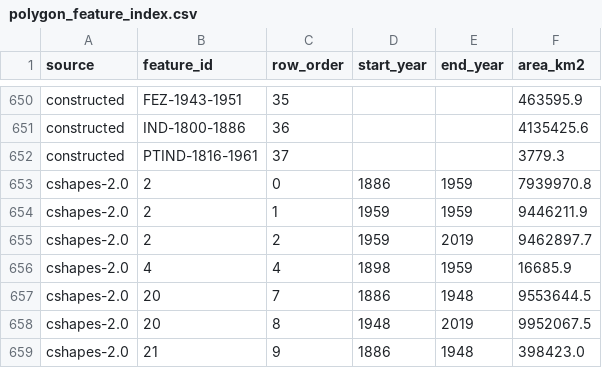
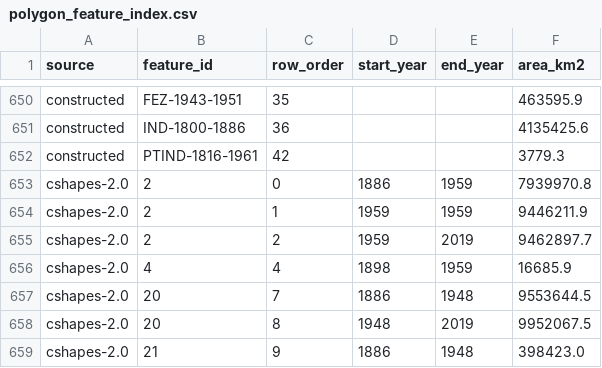
Before and after one commit to eduaguilera/whep-polities, a CSV file: data/final/polygon_feature_index.csv, drawn as a sheet; only a part is shown, gaps mark what is left out.

Commit message:
rebase onto main: regenerate derived outputs
data/final, site/ and wiki/index.md are GENERATED. Carrying them across a merge
would publish a state no generator produced, so the hand-authored files were
reapplied on current main and every derived output rebuilt.

```diff
--- a/data/final/polygon_feature_index.csv
+++ b/data/final/polygon_feature_index.csv
@@ -651,3 +651,3 @@ constructed,FEZ-1943-1951,35,,,463595.9
 constructed,IND-1800-1886,36,,,4135425.6
-constructed,PTIND-1816-1961,37,,,3779.3
+constructed,PTIND-1816-1961,42,,,3779.3
 cshapes-2.0,2,0,1886,1959,7939970.8
```
Also changed, not shown: 9 other files.
